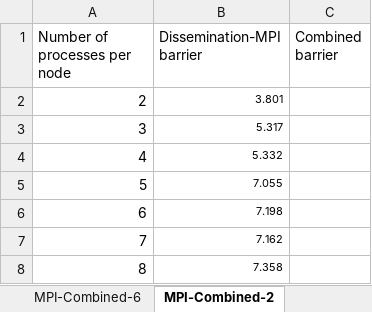
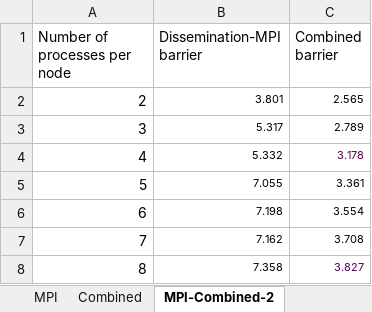
Before and after one commit to adityakadur/Barrier-Synchronization, an Excel workbook: Results.xlsx, sheet MPI-Combined-2, drawn as a sheet; values as stored, in another font and other column widths than the file's, no borders; charts and pictures not drawn; the diff names each change by its address in the sheet, - before the commit and + after, or states it on an @@ line.

```diff
--- a/Results.xlsx (sheet MPI-Combined-2)
+++ b/Results.xlsx (sheet MPI-Combined-2)
-C2 (Combined barrier): (empty)
+C2 (Combined barrier): 2.565
-C3 (Combined barrier): (empty)
+C3 (Combined barrier): 2.789
-C4 (Combined barrier): (empty)
+C4 (Combined barrier): 3.178
-C5 (Combined barrier): (empty)
+C5 (Combined barrier): 3.361
-C6 (Combined barrier): (empty)
+C6 (Combined barrier): 3.554
-C7 (Combined barrier): (empty)
+C7 (Combined barrier): 3.708
-C8 (Combined barrier): (empty)
+C8 (Combined barrier): 3.827
```
Also changed, not shown: sheet Combined, sheet MPI-Combined-8, other sheet tabs, charts or pictures, 1 other file.
